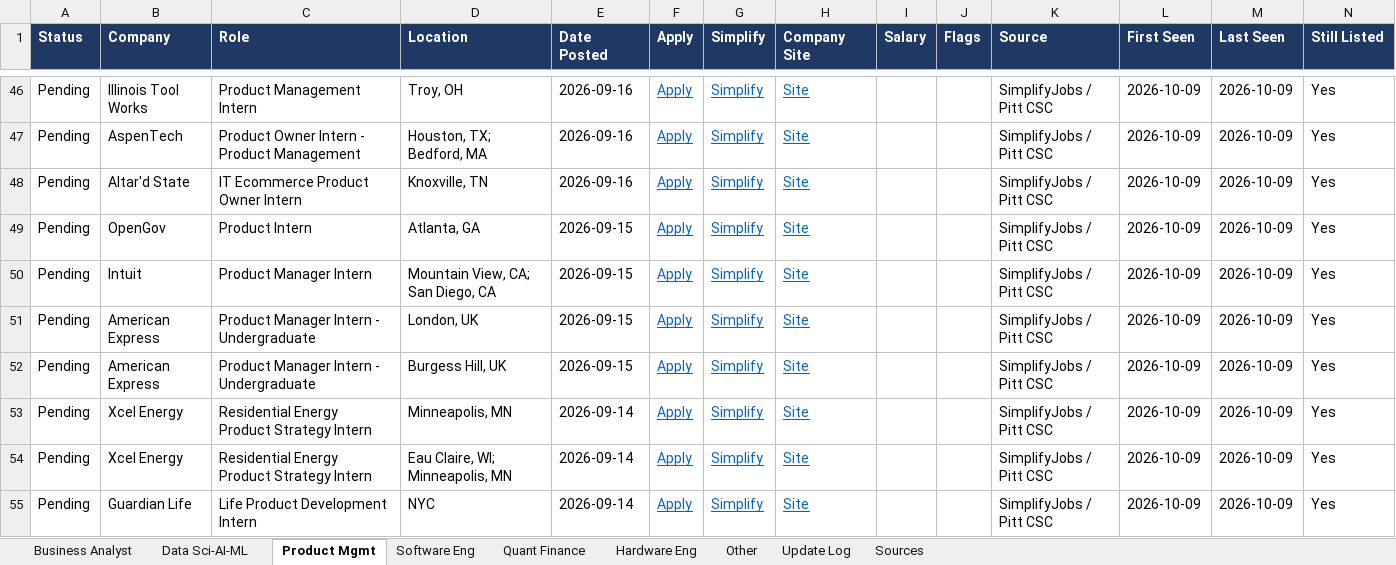
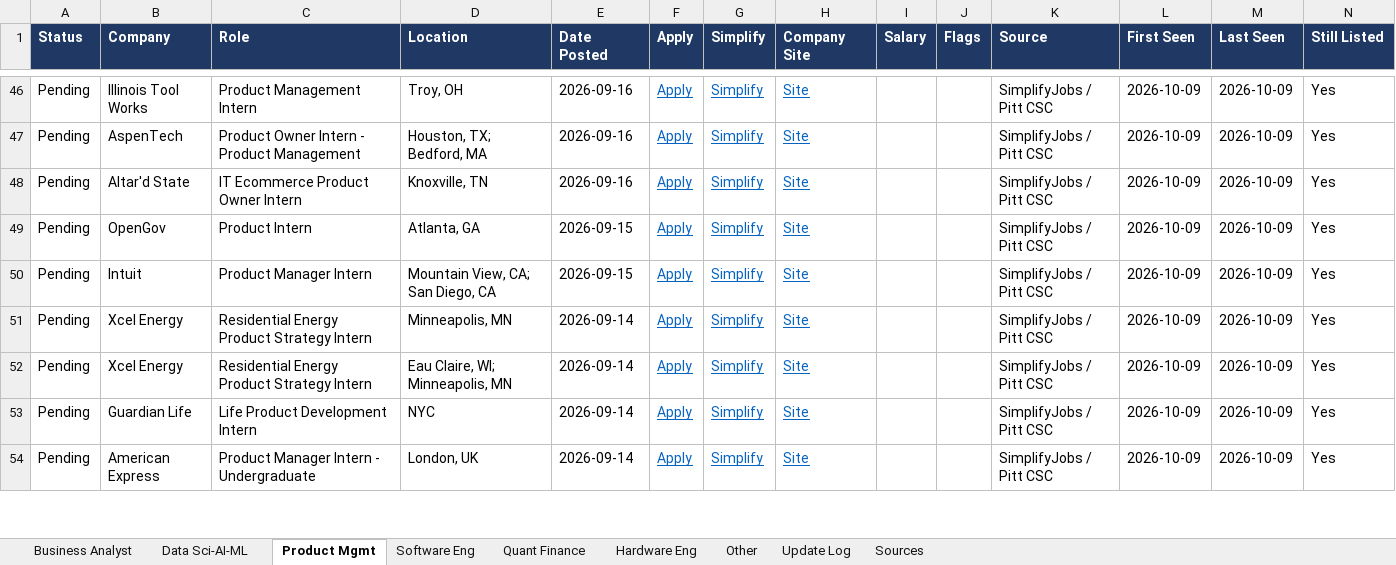
Before and after one commit to Anaya898/internship-tracker, an Excel workbook: docs/Internship_Tracker.xlsx, sheet Product Mgmt, drawn as a sheet; only a part is shown, gaps mark what is left out; values as stored, in another font and other column widths than the file's, no borders; conditional formats not drawn; removed rows and columns are numbered as before the commit, all else as after; rows hold the shown columns only; the diff covers the shown part only; the diff names each change by its address in the sheet, - before the commit and + after, or states it on an @@ line.

```diff
--- a/docs/Internship_Tracker.xlsx (sheet Product Mgmt)
+++ b/docs/Internship_Tracker.xlsx (sheet Product Mgmt)
-row 51: Pending | American Express | Product Manager Intern - Undergraduate | London, UK | 2026-09-15 | Apply | Simplify | Site |  |  | SimplifyJobs / Pitt CSC | 2026-10-09 | 2026-10-09 | Yes
-row 52: Pending | American Express | Product Manager Intern - Undergraduate | Burgess Hill, UK | 2026-09-15 | Apply | Simplify | Site |  |  | SimplifyJobs / Pitt CSC | 2026-10-09 | 2026-10-09 | Yes
+row 54: Pending | American Express | Product Manager Intern - Undergraduate | London, UK | 2026-09-14 | Apply | Simplify | Site |  |  | SimplifyJobs / Pitt CSC | 2026-10-09 | 2026-10-09 | Yes
```
Also changed, not shown: 4 added rows, 3 removed rows and 8 edited cells elsewhere in this sheet, sheet Data Sci-AI-ML, sheet Software Eng, sheet Hardware Eng, sheet Quant Finance, sheet Business Analyst, sheet Update Log, hidden cells, tracker/Internship_Tracker.xlsx, 1 other file.
